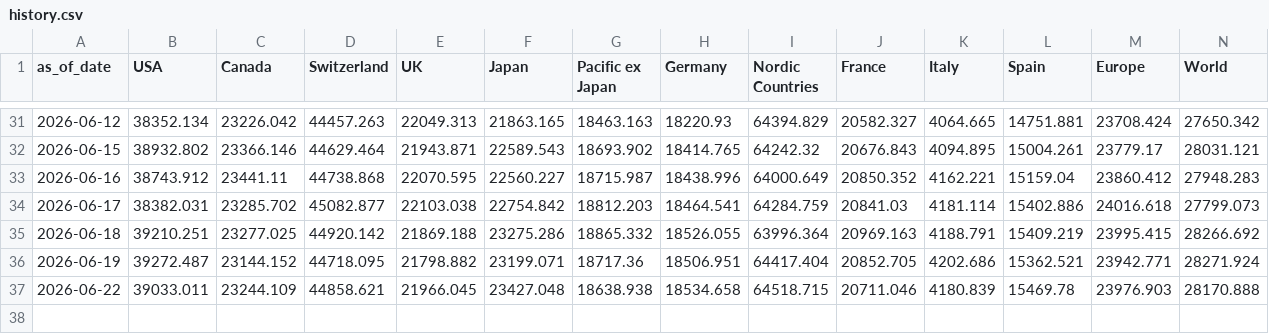
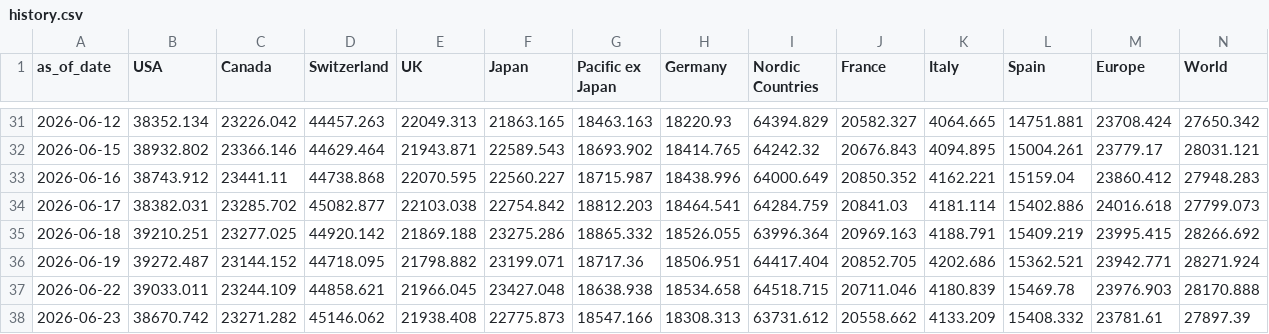
Before and after one commit to compound-lab/data, a CSV file: published/data/datasets/msci/history.csv, drawn as a sheet; only a part is shown, gaps mark what is left out; rows hold the shown columns only; the diff names each change by its address in the sheet, - before the commit and + after, or states it on an @@ line.

Commit message:
Update published data (2026-06-24T04-25-49-763Z)

```diff
--- a/published/data/datasets/msci/history.csv
+++ b/published/data/datasets/msci/history.csv
+row 38: 2026-06-23 | 38670.742 | 23271.282 | 45146.062 | 21938.408 | 22775.873 | 18547.166 | 18308.313 | 63731.612 | 20558.662 | 4133.209 | 15408.332 | 23781.61 | 27897.39
```
Also changed, not shown: published/data/datasets/ml/latest.csv, published/data/datasets/ml/world_12.csv, 9 other files.
